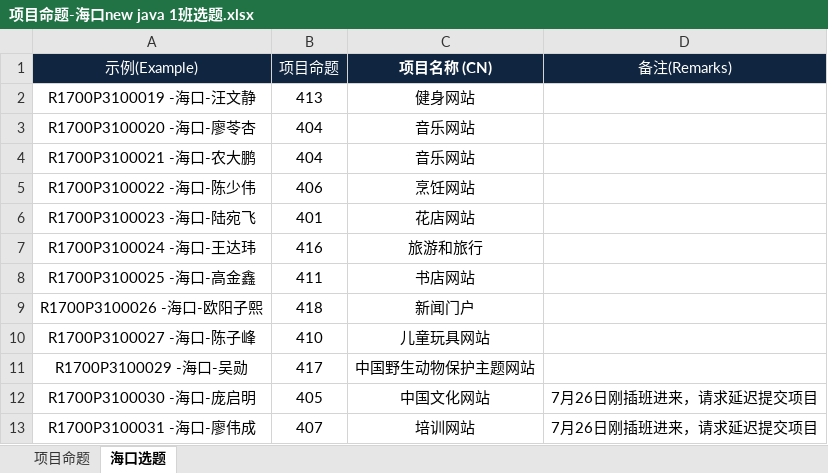
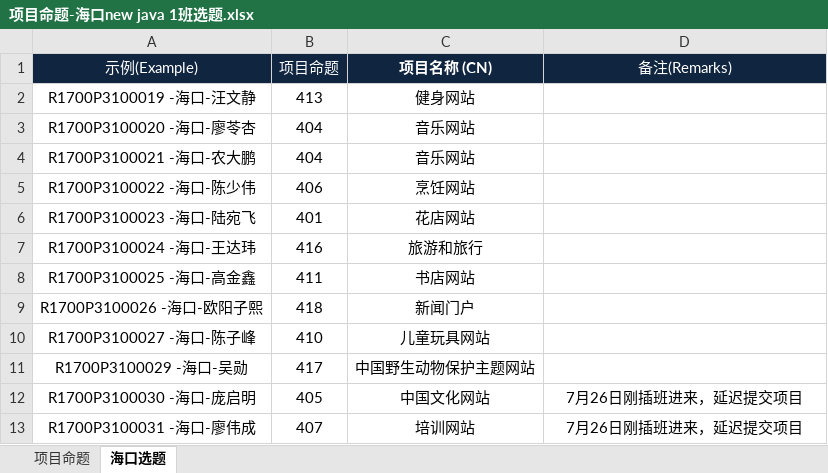
Before and after one commit to hk-new-java-1/static-website, an Excel workbook: 项目说明/项目命题-海口new java 1班选题.xlsx, sheet 海口选题, drawn as a sheet; values as stored, in another font and other column widths than the file's, no borders; the diff names each change by its address in the sheet, - before the commit and + after, or states it on an @@ line.

Commit message:
pull request

```diff
--- a/项目说明/项目命题-海口new java 1班选题.xlsx (sheet 海口选题)
+++ b/项目说明/项目命题-海口new java 1班选题.xlsx (sheet 海口选题)
-D12:D13 (备注(Remarks)): 7月26日刚插班进来，请求延迟提交项目
+D12:D13 (备注(Remarks)): 7月26日刚插班进来，延迟提交项目
```
